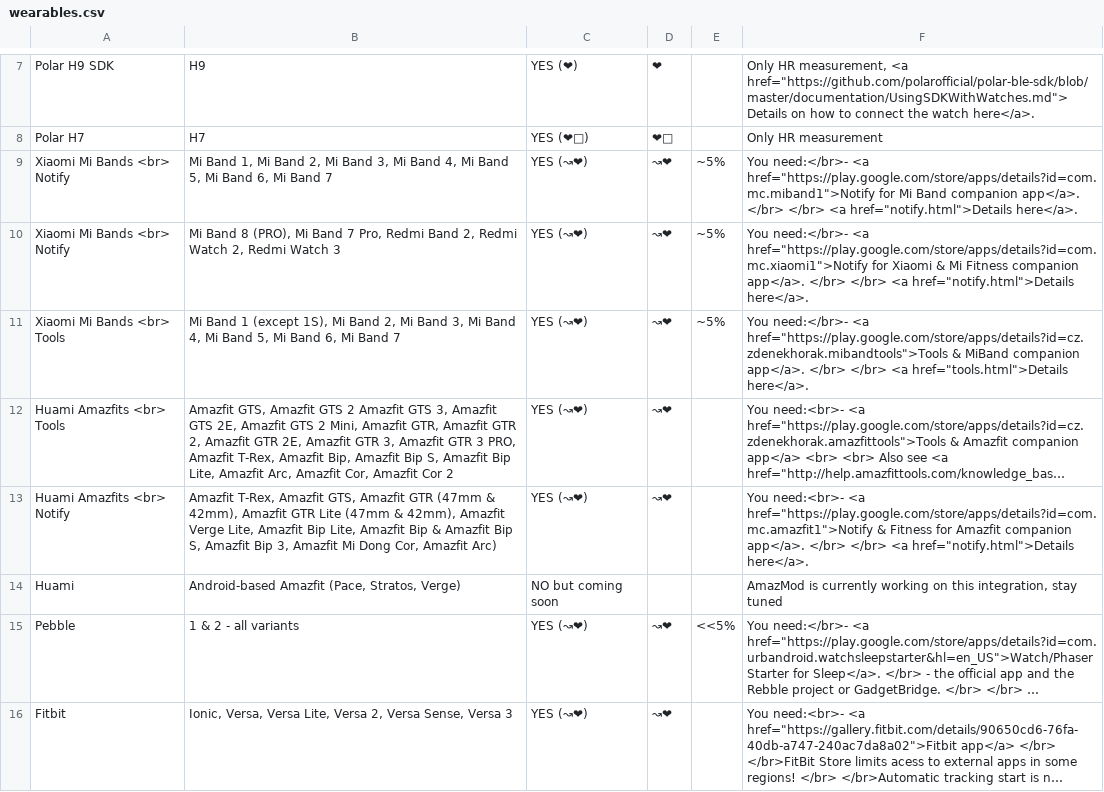
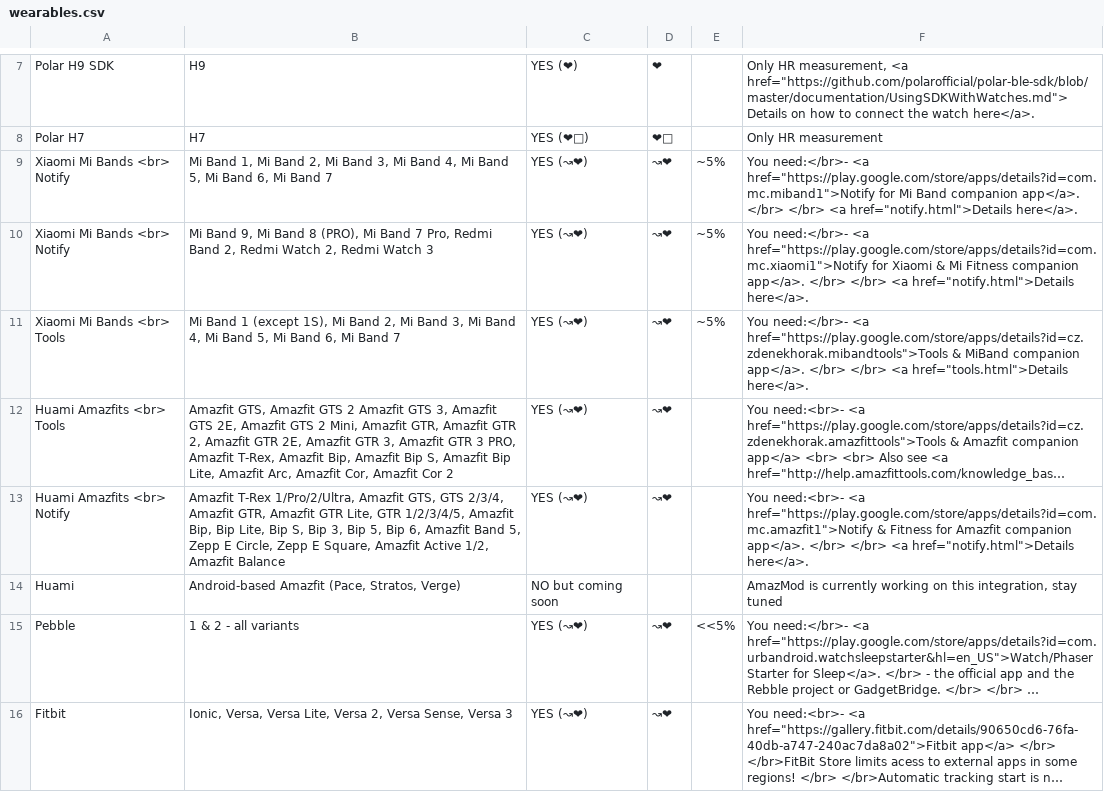
Before and after one commit to urbandroid-team/sleep-docs, a CSV file: _data/wearables.csv, drawn as a sheet; only a part is shown, gaps mark what is left out; long unchanged cells end in …; the diff names each change by its address in the sheet, - before the commit and + after, or states it on an @@ line.

```diff
--- a/_data/wearables.csv
+++ b/_data/wearables.csv
-B10: Mi Band 8 (PRO),…
+B10: Mi Band 9, Mi Band 8 (PRO),…
-B13: Amazfit T-Rex, Amazfit GTS, Amazfit GTR (47mm & 42mm), Amazfit GTR Lite (47mm & 42mm), Amazfit Verge Lite, Amazfit Bip Lite, Amazfit Bip & Amazfit Bip S, Amazfit Bip 3, Amazfit Mi Dong Cor, Amazfit Arc)
+B13: Amazfit T-Rex 1/Pro/2/Ultra, Amazfit GTS, GTS 2/3/4, Amazfit GTR, Amazfit GTR Lite, GTR 1/2/3/4/5, Amazfit Bip, Bip Lite, Bip S, Bip 3, Bip 5, Bip 6, Amazfit Band 5, Zepp E Circle, Zepp E Square, Amazfit Active 1/2, Amazfit Balance
```
Also changed, not shown: 2 other files.
